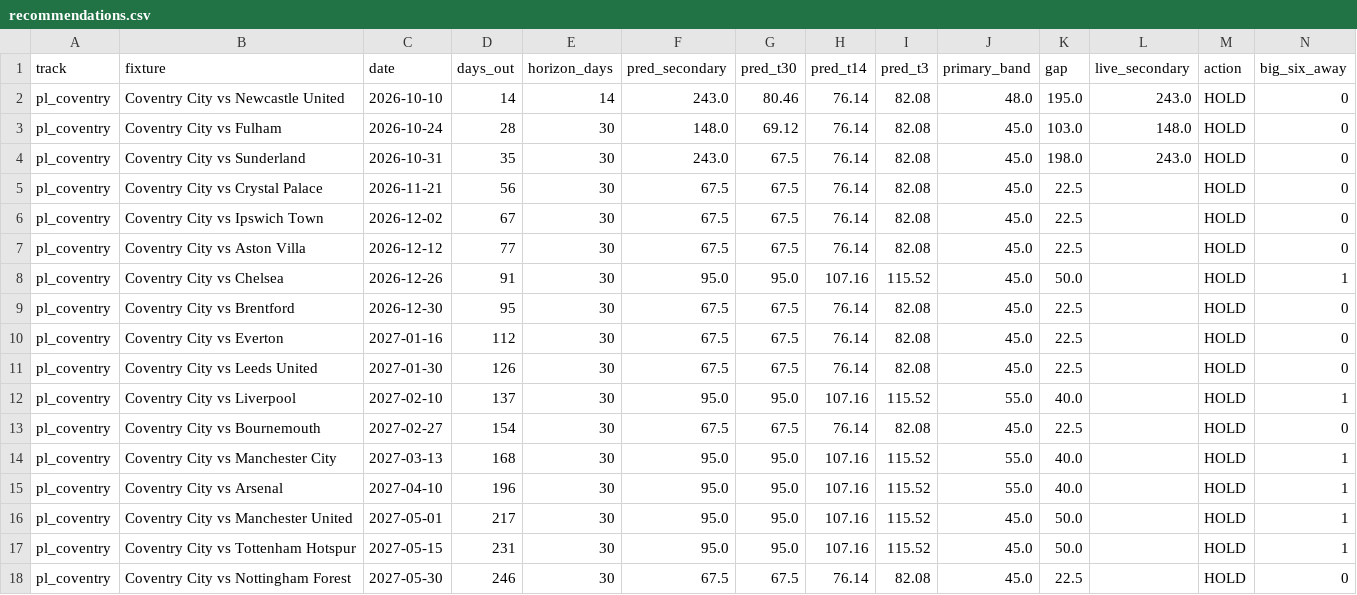
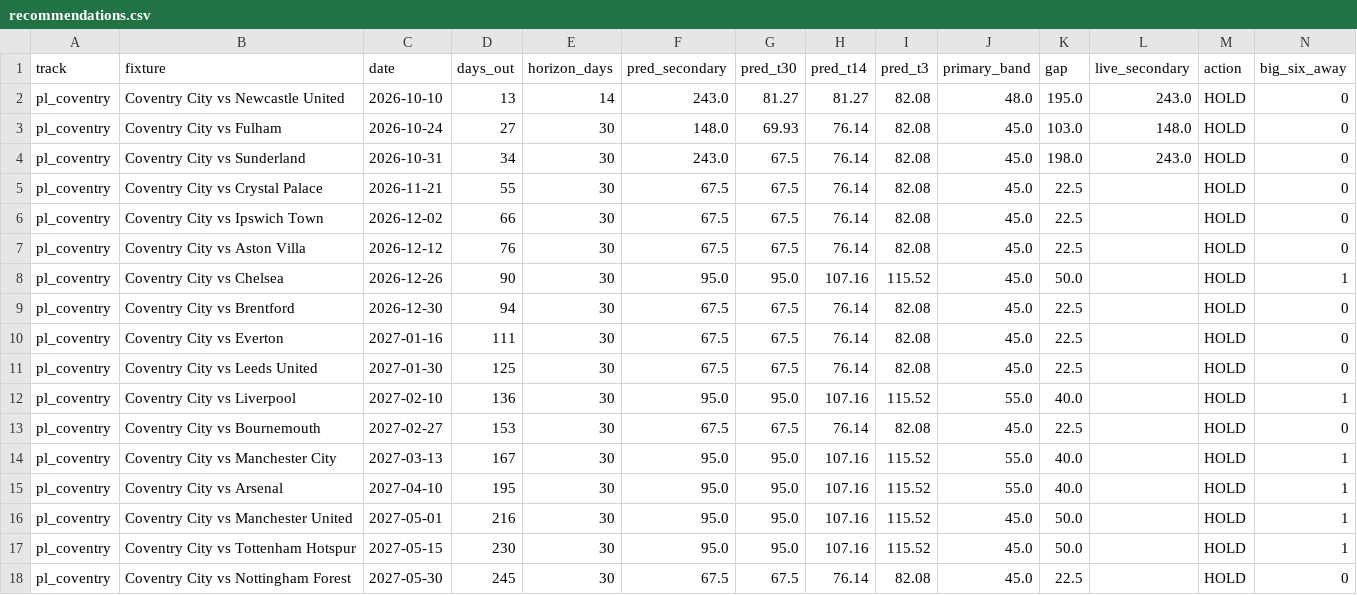
Before and after one commit to colbymorris08/ticketpricemodel, a CSV file: results/recommendations.csv, drawn as a sheet.

```diff
--- a/results/recommendations.csv
+++ b/results/recommendations.csv
@@ -1,18 +1,18 @@
 track,fixture,date,days_out,horizon_days,pred_secondary,pred_t30,pred_t14,pred_t3,primary_band,gap,live_secondary,action,big_six_away
-pl_coventry,Coventry City vs Newcastle United,2026-10-10,14,14,243.0,80.46,76.14,82.08,48.0,195.0,243.0,HOLD,0
-pl_coventry,Coventry City vs Fulham,2026-10-24,28,30,148.0,69.12,76.14,82.08,45.0,103.0,148.0,HOLD,0
-pl_coventry,Coventry City vs Sunderland,2026-10-31,35,30,243.0,67.5,76.14,82.08,45.0,198.0,243.0,HOLD,0
-pl_coventry,Coventry City vs Crystal Palace,2026-11-21,56,30,67.5,67.5,76.14,82.08,45.0,22.5,,HOLD,0
-pl_coventry,Coventry City vs Ipswich Town,2026-12-02,67,30,67.5,67.5,76.14,82.08,45.0,22.5,,HOLD,0
-pl_coventry,Coventry City vs Aston Villa,2026-12-12,77,30,67.5,67.5,76.14,82.08,45.0,22.5,,HOLD,0
-pl_coventry,Coventry City vs Chelsea,2026-12-26,91,30,95.0,95.0,107.16,115.52,45.0,50.0,,HOLD,1
-pl_coventry,Coventry City vs Brentford,2026-12-30,95,30,67.5,67.5,76.14,82.08,45.0,22.5,,HOLD,0
-pl_coventry,Coventry City vs Everton,2027-01-16,112,30,67.5,67.5,76.14,82.08,45.0,22.5,,HOLD,0
-pl_coventry,Coventry City vs Leeds United,2027-01-30,126,30,67.5,67.5,76.14,82.08,45.0,22.5,,HOLD,0
-pl_coventry,Coventry City vs Liverpool,2027-02-10,137,30,95.0,95.0,107.16,115.52,55.0,40.0,,HOLD,1
-pl_coventry,Coventry City vs Bournemouth,2027-02-27,154,30,67.5,67.5,76.14,82.08,45.0,22.5,,HOLD,0
-pl_coventry,Coventry City vs Manchester City,2027-03-13,168,30,95.0,95.0,107.16,115.52,55.0,40.0,,HOLD,1
-pl_coventry,Coventry City vs Arsenal,2027-04-10,196,30,95.0,95.0,107.16,115.52,55.0,40.0,,HOLD,1
-pl_coventry,Coventry City vs Manchester United,2027-05-01,217,30,95.0,95.0,107.16,115.52,45.0,50.0,,HOLD,1
-pl_coventry,Coventry City vs Tottenham Hotspur,2027-05-15,231,30,95.0,95.0,107.16,115.52,45.0,50.0,,HOLD,1
-pl_coventry,Coventry City vs Nottingham Forest,2027-05-30,246,30,67.5,67.5,76.14,82.08,45.0,22.5,,HOLD,0
+pl_coventry,Coventry City vs Newcastle United,2026-10-10,13,14,243.0,81.27,81.27,82.08,48.0,195.0,243.0,HOLD,0
+pl_coventry,Coventry City vs Fulham,2026-10-24,27,30,148.0,69.93,76.14,82.08,45.0,103.0,148.0,HOLD,0
+pl_coventry,Coventry City vs Sunderland,2026-10-31,34,30,243.0,67.5,76.14,82.08,45.0,198.0,243.0,HOLD,0
+pl_coventry,Coventry City vs Crystal Palace,2026-11-21,55,30,67.5,67.5,76.14,82.08,45.0,22.5,,HOLD,0
+pl_coventry,Coventry City vs Ipswich Town,2026-12-02,66,30,67.5,67.5,76.14,82.08,45.0,22.5,,HOLD,0
+pl_coventry,Coventry City vs Aston Villa,2026-12-12,76,30,67.5,67.5,76.14,82.08,45.0,22.5,,HOLD,0
+pl_coventry,Coventry City vs Chelsea,2026-12-26,90,30,95.0,95.0,107.16,115.52,45.0,50.0,,HOLD,1
+pl_coventry,Coventry City vs Brentford,2026-12-30,94,30,67.5,67.5,76.14,82.08,45.0,22.5,,HOLD,0
+pl_coventry,Coventry City vs Everton,2027-01-16,111,30,67.5,67.5,76.14,82.08,45.0,22.5,,HOLD,0
+pl_coventry,Coventry City vs Leeds United,2027-01-30,125,30,67.5,67.5,76.14,82.08,45.0,22.5,,HOLD,0
+pl_coventry,Coventry City vs Liverpool,2027-02-10,136,30,95.0,95.0,107.16,115.52,55.0,40.0,,HOLD,1
+pl_coventry,Coventry City vs Bournemouth,2027-02-27,153,30,67.5,67.5,76.14,82.08,45.0,22.5,,HOLD,0
+pl_coventry,Coventry City vs Manchester City,2027-03-13,167,30,95.0,95.0,107.16,115.52,55.0,40.0,,HOLD,1
+pl_coventry,Coventry City vs Arsenal,2027-04-10,195,30,95.0,95.0,107.16,115.52,55.0,40.0,,HOLD,1
+pl_coventry,Coventry City vs Manchester United,2027-05-01,216,30,95.0,95.0,107.16,115.52,45.0,50.0,,HOLD,1
+pl_coventry,Coventry City vs Tottenham Hotspur,2027-05-15,230,30,95.0,95.0,107.16,115.52,45.0,50.0,,HOLD,1
+pl_coventry,Coventry City vs Nottingham Forest,2027-05-30,245,30,67.5,67.5,76.14,82.08,45.0,22.5,,HOLD,0
```
Also changed, not shown: 3 other files.
